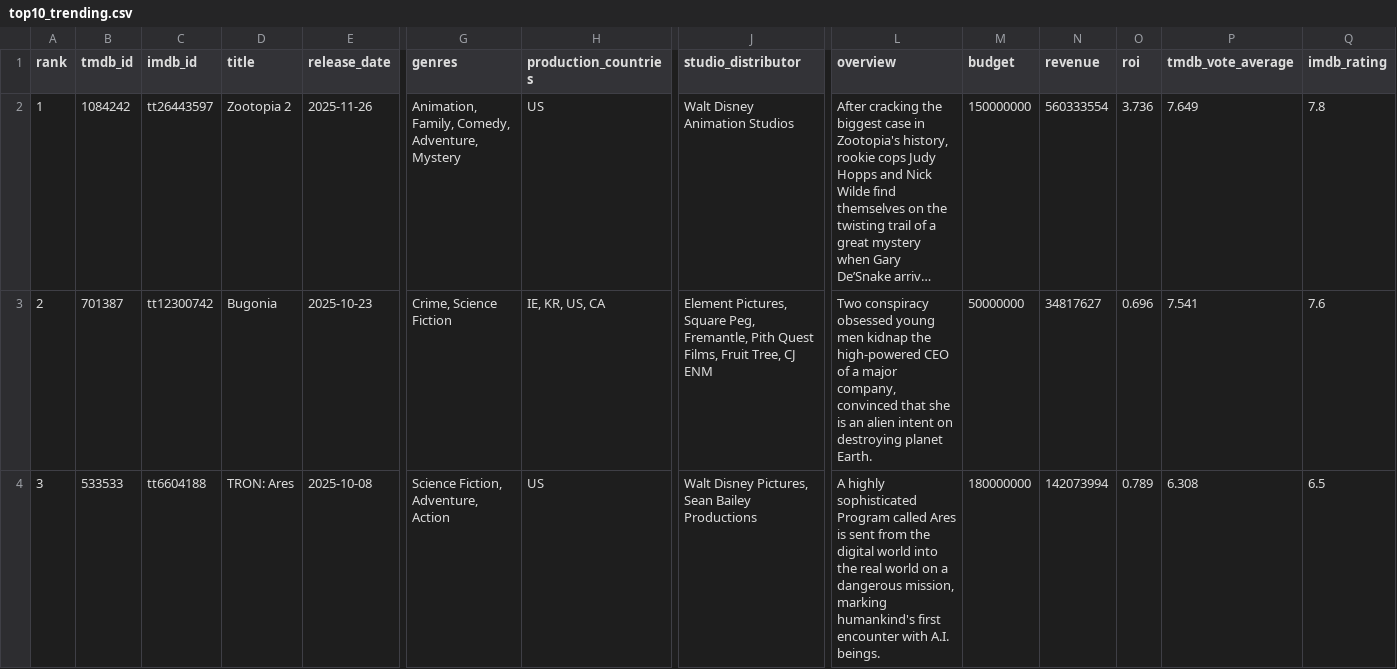
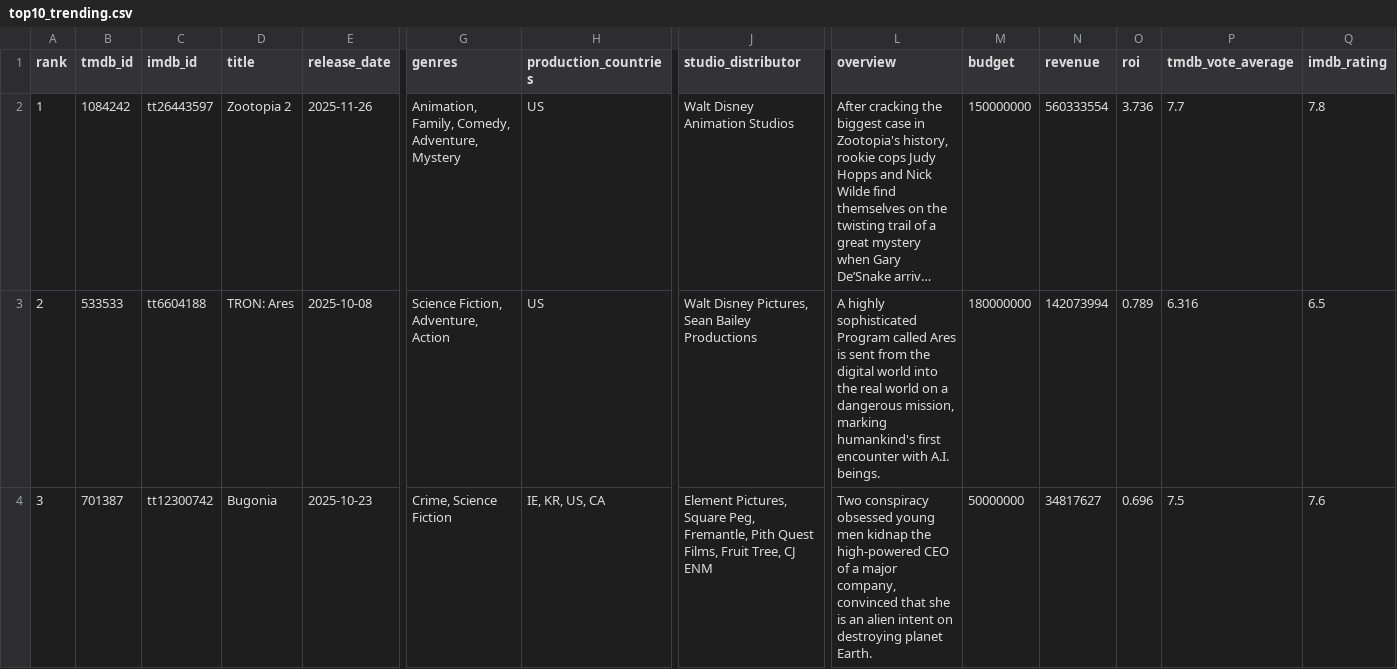
Before and after one commit to minhHuy-Truong/Movie, a CSV file: top10_trending.csv, drawn as a sheet; only a part is shown, gaps mark what is left out; long unchanged cells end in …; the diff covers the shown part only; the diff names each change by its address in the sheet, - before the commit and + after, or states it on an @@ line.

```diff
--- a/top10_trending.csv
+++ b/top10_trending.csv
-P2 (tmdb_vote_average): 7.649
+P2 (tmdb_vote_average): 7.7
-B3 (tmdb_id): 701387
+B3 (tmdb_id): 533533
-C3 (imdb_id): tt12300742
+C3 (imdb_id): tt6604188
-D3 (title): Bugonia
+D3 (title): TRON: Ares
-E3 (release_date): 2025-10-23
+E3 (release_date): 2025-10-08
-G3 (genres): Crime, Science Fiction
+G3 (genres): Science Fiction, Adventure, Action
-H3 (production_countries): IE, KR, US, CA
+H3 (production_countries): US
-J3 (studio_distributor): Element Pictures, Square Peg, Fremantle, Pith Quest Films, Fruit Tree, CJ ENM
+J3 (studio_distributor): Walt Disney Pictures, Sean Bailey Productions
-L3 (overview): Two conspiracy obsessed young men kidnap the high-powered CEO of a major company, convinced that she is an alien intent on destroying planet Earth.
+L3 (overview): A highly sophisticated Program called Ares is sent from the digital world into the real world on a dangerous mission, marking humankind's first encounter with A.I. beings.
-M3 (budget): 50000000
+M3 (budget): 180000000
-N3 (revenue): 34817627
+N3 (revenue): 142073994
-O3 (roi): 0.696
+O3 (roi): 0.789
-P3 (tmdb_vote_average): 7.541
+P3 (tmdb_vote_average): 6.316
-Q3 (imdb_rating): 7.6
+Q3 (imdb_rating): 6.5
-B4 (tmdb_id): 533533
+B4 (tmdb_id): 701387
-C4 (imdb_id): tt6604188
+C4 (imdb_id): tt12300742
-D4 (title): TRON: Ares
+D4 (title): Bugonia
-E4 (release_date): 2025-10-08
+E4 (release_date): 2025-10-23
-G4 (genres): Science Fiction, Adventure, Action
+G4 (genres): Crime, Science Fiction
-H4 (production_countries): US
+H4 (production_countries): IE, KR, US, CA
-J4 (studio_distributor): Walt Disney Pictures, Sean Bailey Productions
+J4 (studio_distributor): Element Pictures, Square Peg, Fremantle, Pith Quest Films, Fruit Tree, CJ ENM
-L4 (overview): A highly sophisticated Program called Ares is sent from the digital world into the real world on a dangerous mission, marking humankind's first encounter with A.I. beings.
+L4 (overview): Two conspiracy obsessed young men kidnap the high-powered CEO of a major company, convinced that she is an alien intent on destroying planet Earth.
-M4 (budget): 180000000
+M4 (budget): 50000000
-N4 (revenue): 142073994
+N4 (revenue): 34817627
-O4 (roi): 0.789
+O4 (roi): 0.696
-P4 (tmdb_vote_average): 6.308
+P4 (tmdb_vote_average): 7.5
-Q4 (imdb_rating): 6.5
+Q4 (imdb_rating): 7.6
```
Also changed, not shown: 117 edited cells elsewhere in this file, 1 other file.
